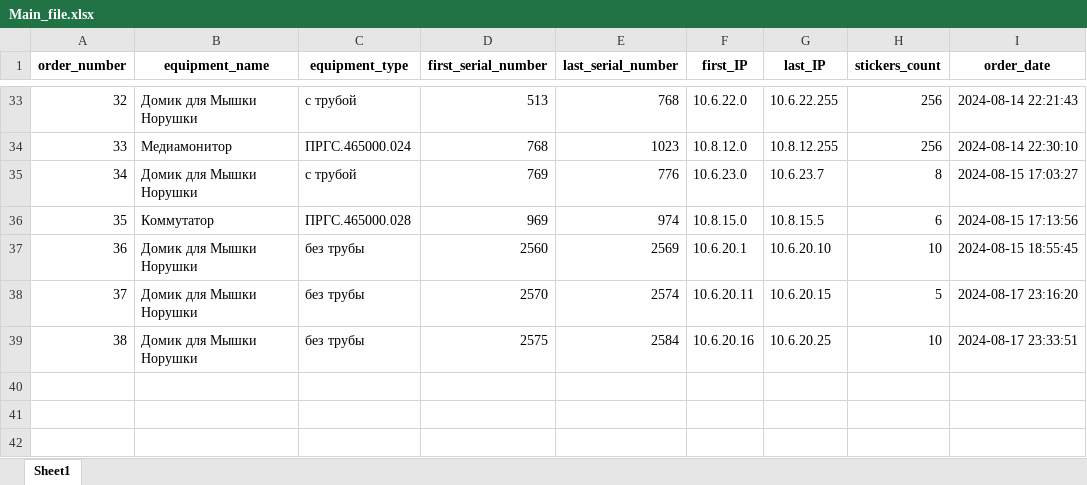
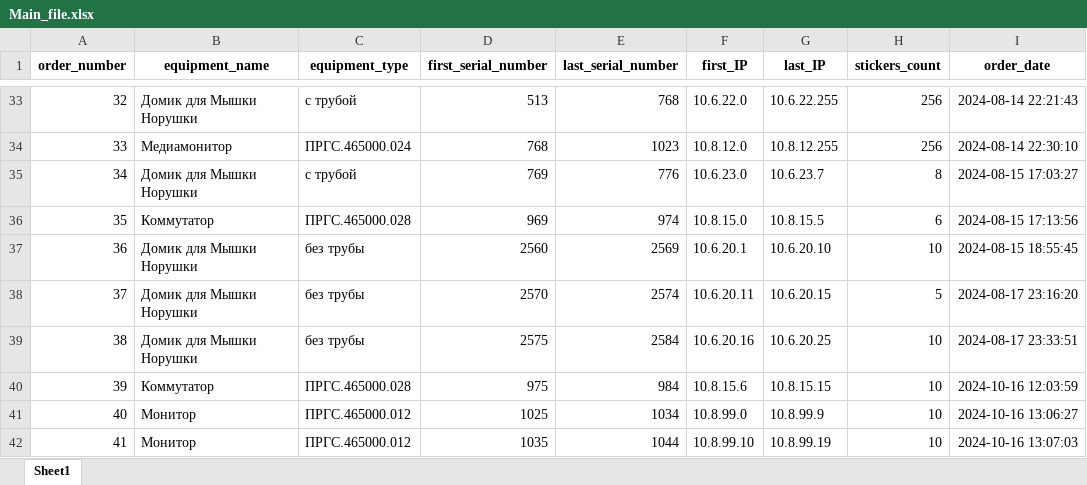
Before and after one commit to OlMotova/first_public_project, an Excel workbook: IP_calculation_Pro/Main_file.xlsx, sheet Sheet1, drawn as a sheet; only a part is shown, gaps mark what is left out; values as stored, in another font and other column widths than the file's, no borders; the diff names each change by its address in the sheet, - before the commit and + after, or states it on an @@ line.

Commit message:
IP_calculation_order_number.py without comments in the beginning. Main_file.xlsx with column 'order number'

```diff
--- a/IP_calculation_Pro/Main_file.xlsx (sheet Sheet1)
+++ b/IP_calculation_Pro/Main_file.xlsx (sheet Sheet1)
+row 40: 39 | Коммутатор | ПРГС.465000.028 | 975 | 984 | 10.8.15.6 | 10.8.15.15 | 10 | 2024-10-16 12:03:59
+row 41: 40 | Монитор | ПРГС.465000.012 | 1025 | 1034 | 10.8.99.0 | 10.8.99.9 | 10 | 2024-10-16 13:06:27
+row 42: 41 | Монитор | ПРГС.465000.012 | 1035 | 1044 | 10.8.99.10 | 10.8.99.19 | 10 | 2024-10-16 13:07:03
```
Also changed, not shown: 1 other file.
